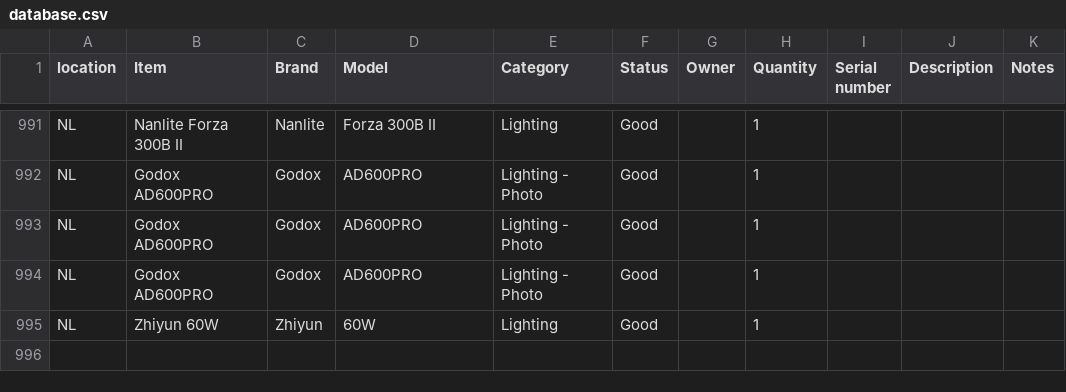
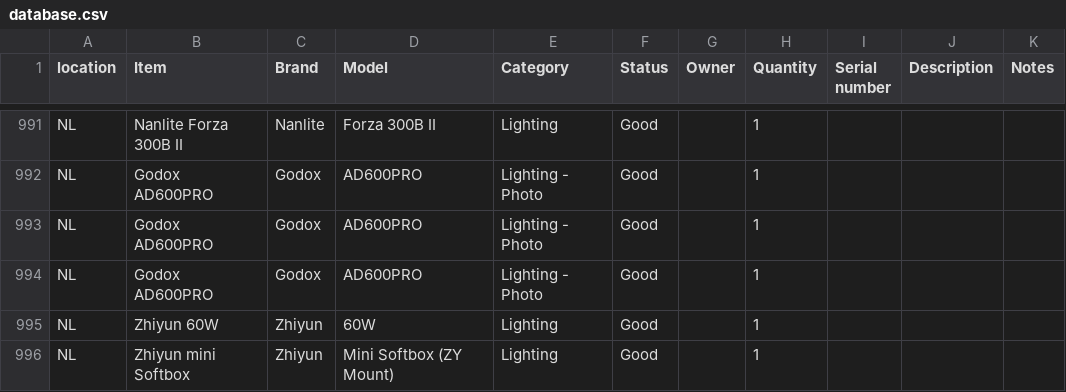
Before and after one commit to liquid-coop/Equipment_Inventory, a CSV file: database.csv, drawn as a sheet; only a part is shown, gaps mark what is left out; the diff names each change by its address in the sheet, - before the commit and + after, or states it on an @@ line.

Commit message:
Update inventory via web app

```diff
--- a/database.csv
+++ b/database.csv
+row 996: NL | Zhiyun mini Softbox | Zhiyun | Mini Softbox (ZY Mount) | Lighting | Good |  | 1
```
